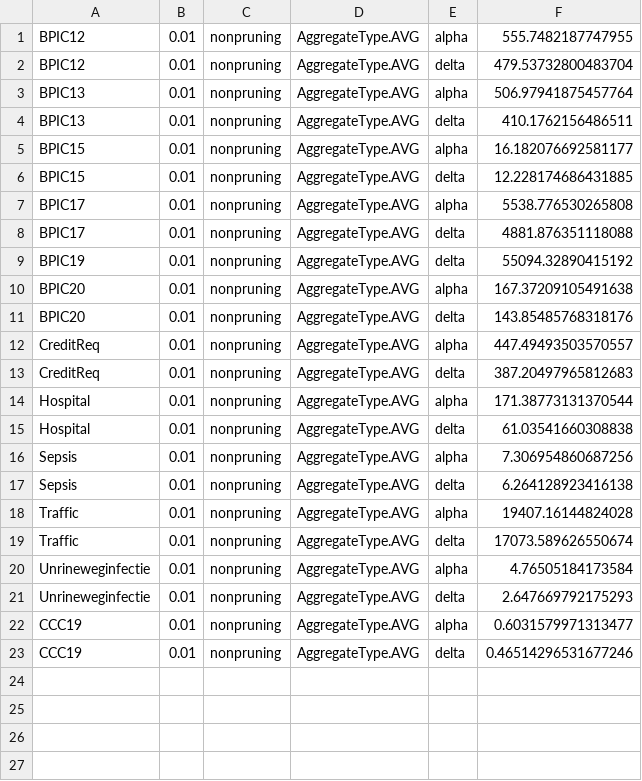
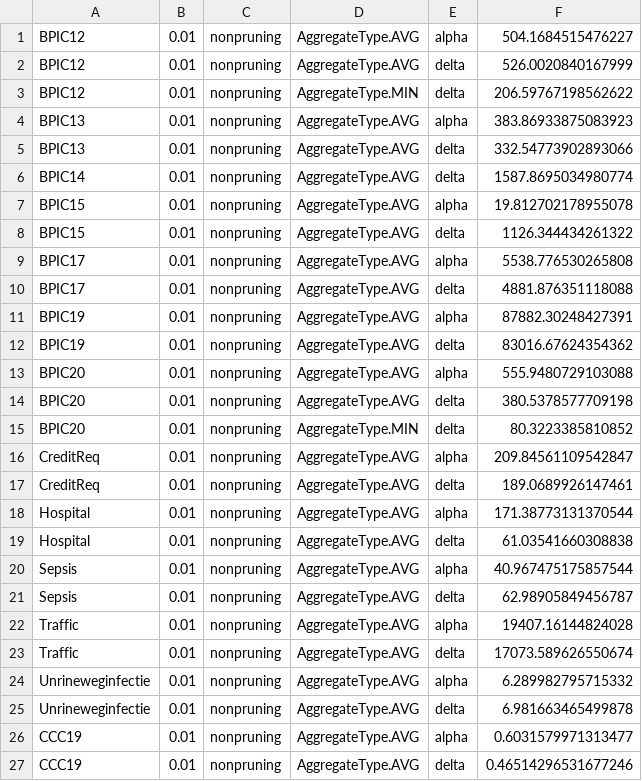
Before and after one commit to Elkoumy/amun, a CSV file: experiment_logs/execution_time_combined.csv, drawn as a sheet.

Commit message:
running missing experiments

```diff
--- a/experiment_logs/execution_time_combined.csv
+++ b/experiment_logs/execution_time_combined.csv
@@ -1,22 +1,26 @@
-BPIC12,0.01,nonpruning,AggregateType.AVG,alpha,555.7482187747955
-BPIC12,0.01,nonpruning,AggregateType.AVG,delta,479.53732800483704
-BPIC13,0.01,nonpruning,AggregateType.AVG,alpha,506.97941875457764
-BPIC13,0.01,nonpruning,AggregateType.AVG,delta,410.1762156486511
-BPIC15,0.01,nonpruning,AggregateType.AVG,alpha,16.182076692581177
-BPIC15,0.01,nonpruning,AggregateType.AVG,delta,12.228174686431885
+BPIC12,0.01,nonpruning,AggregateType.AVG,alpha,504.1684515476227
+BPIC12,0.01,nonpruning,AggregateType.AVG,delta,526.0020840167999
+BPIC12,0.01,nonpruning,AggregateType.MIN,delta,206.59767198562622
+BPIC13,0.01,nonpruning,AggregateType.AVG,alpha,383.86933875083923
+BPIC13,0.01,nonpruning,AggregateType.AVG,delta,332.54773902893066
+BPIC14,0.01,nonpruning,AggregateType.AVG,delta,1587.8695034980774
+BPIC15,0.01,nonpruning,AggregateType.AVG,alpha,19.812702178955078
+BPIC15,0.01,nonpruning,AggregateType.AVG,delta,1126.344434261322
 BPIC17,0.01,nonpruning,AggregateType.AVG,alpha,5538.776530265808
 BPIC17,0.01,nonpruning,AggregateType.AVG,delta,4881.876351118088
-BPIC19,0.01,nonpruning,AggregateType.AVG,delta,55094.32890415192
-BPIC20,0.01,nonpruning,AggregateType.AVG,alpha,167.37209105491638
-BPIC20,0.01,nonpruning,AggregateType.AVG,delta,143.85485768318176
-CreditReq,0.01,nonpruning,AggregateType.AVG,alpha,447.49493503570557
-CreditReq,0.01,nonpruning,AggregateType.AVG,delta,387.20497965812683
+BPIC19,0.01,nonpruning,AggregateType.AVG,alpha,87882.30248427391
+BPIC19,0.01,nonpruning,AggregateType.AVG,delta,83016.67624354362
+BPIC20,0.01,nonpruning,AggregateType.AVG,alpha,555.9480729103088
+BPIC20,0.01,nonpruning,AggregateType.AVG,delta,380.5378577709198
+BPIC20,0.01,nonpruning,AggregateType.MIN,delta,80.3223385810852
+CreditReq,0.01,nonpruning,AggregateType.AVG,alpha,209.84561109542847
+CreditReq,0.01,nonpruning,AggregateType.AVG,delta,189.0689926147461
 Hospital,0.01,nonpruning,AggregateType.AVG,alpha,171.38773131370544
 Hospital,0.01,nonpruning,AggregateType.AVG,delta,61.03541660308838
-Sepsis,0.01,nonpruning,AggregateType.AVG,alpha,7.306954860687256
-Sepsis,0.01,nonpruning,AggregateType.AVG,delta,6.264128923416138
+Sepsis,0.01,nonpruning,AggregateType.AVG,alpha,40.967475175857544
+Sepsis,0.01,nonpruning,AggregateType.AVG,delta,62.98905849456787
 Traffic,0.01,nonpruning,AggregateType.AVG,alpha,19407.16144824028
 Traffic,0.01,nonpruning,AggregateType.AVG,delta,17073.589626550674
-Unrineweginfectie,0.01,nonpruning,AggregateType.AVG,alpha,4.76505184173584
-Unrineweginfectie,0.01,nonpruning,AggregateType.AVG,delta,2.647669792175293
+Unrineweginfectie,0.01,nonpruning,AggregateType.AVG,alpha,6.289982795715332
+Unrineweginfectie,0.01,nonpruning,AggregateType.AVG,delta,6.981663465499878
 CCC19,0.01,nonpruning,AggregateType.AVG,alpha,0.6031579971313477
```
Also changed, not shown: 3 other files.
